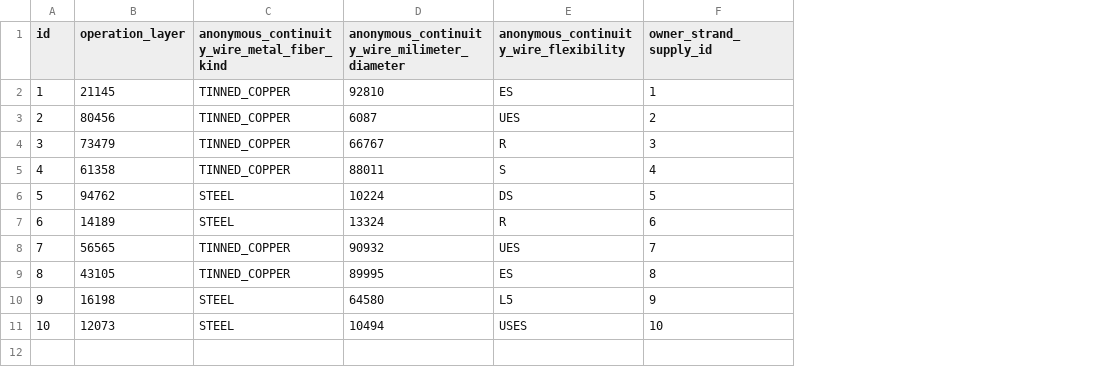
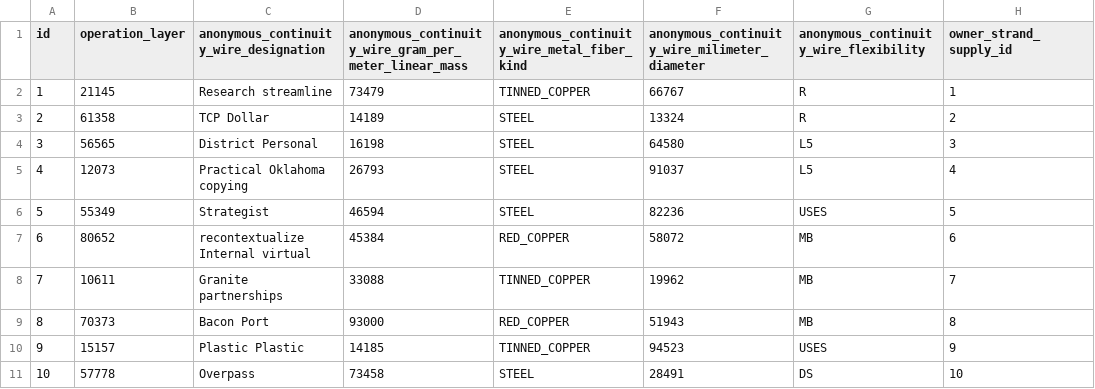
Before and after one commit to M4jor-Tom/LappLi, a CSV file: src/main/resources/config/liquibase/fake-data/continuity_wire_longit_laying.csv, drawn as a sheet; addresses are those after the commit; the diff names each change by its address in the sheet, - before the commit and + after, or states it on an @@ line.

```diff
--- a/src/main/resources/config/liquibase/fake-data/continuity_wire_longit_laying.csv
+++ b/src/main/resources/config/liquibase/fake-data/continuity_wire_longit_laying.csv
+column C, rows 1-11: anonymous_continuity_wire_designation | Research streamline | TCP Dollar | District Personal | Practical Oklahoma copying | Strategist | recontextualize Internal virtual | Granite partnerships | Bacon Port | Plastic Plastic | Overpass
+column D, rows 1-11: anonymous_continuity_wire_gram_per_meter_linear_mass | 73479 | 14189 | 16198 | 26793 | 46594 | 45384 | 33088 | 93000 | 14185 | 73458
-F2: 92810
+F2: 66767
-G2: ES
+G2: R
-B3 (operation_layer): 80456
+B3 (operation_layer): 61358
-E3:E5: TINNED_COPPER
+E3:E5: STEEL
-F3: 6087
+F3: 13324
-G3: UES
+G3: R
-B4 (operation_layer): 73479
+B4 (operation_layer): 56565
-F4: 66767
+F4: 64580
-G4: R
+G4: L5
-B5 (operation_layer): 61358
+B5 (operation_layer): 12073
-F5: 88011
+F5: 91037
-G5: S
+G5: L5
-B6 (operation_layer): 94762
+B6 (operation_layer): 55349
-F6: 10224
+F6: 82236
-G6: DS
+G6: USES
-B7 (operation_layer): 14189
+B7 (operation_layer): 80652
-E7: STEEL
+E7: RED_COPPER
-F7: 13324
+F7: 58072
-G7: R
+G7: MB
-B8 (operation_layer): 56565
+B8 (operation_layer): 10611
-F8: 90932
+F8: 19962
-G8: UES
+G8: MB
-B9 (operation_layer): 43105
+B9 (operation_layer): 70373
-E9: TINNED_COPPER
+E9: RED_COPPER
-F9: 89995
+F9: 51943
-G9: ES
+G9: MB
-B10 (operation_layer): 16198
+B10 (operation_layer): 15157
-E10: STEEL
+E10: TINNED_COPPER
-F10: 64580
+F10: 94523
-G10: L5
+G10: USES
-B11 (operation_layer): 12073
+B11 (operation_layer): 57778
-F11: 10494
+F11: 28491
-G11: USES
+G11: DS
```
Also changed, not shown: 13 other files.
